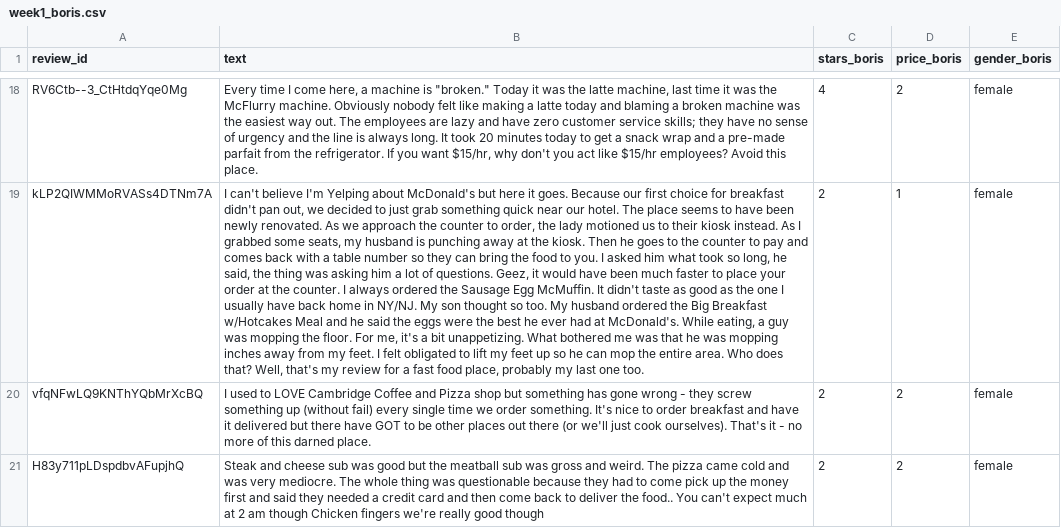
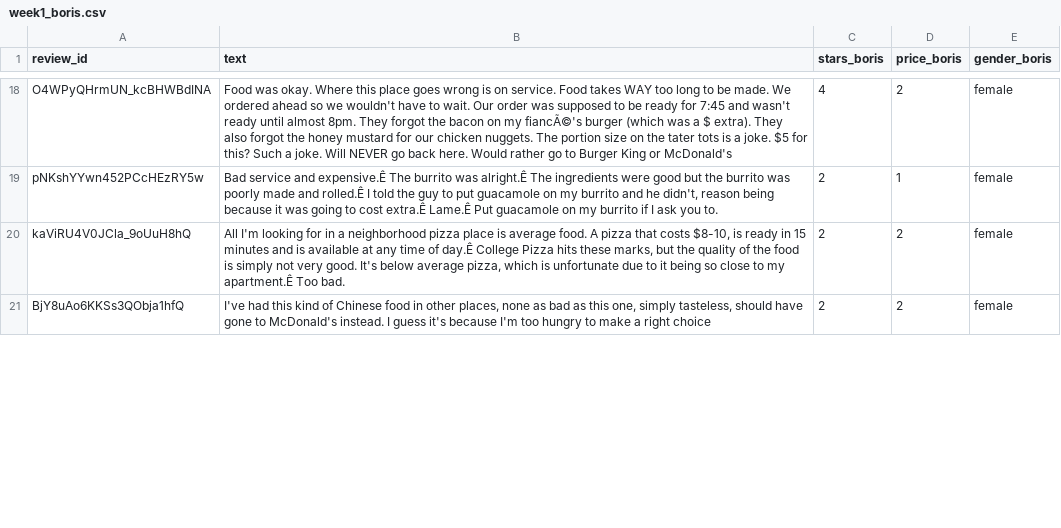
Before and after one commit to myeomans/TMEF, a CSV file: week1_boris.csv, drawn as a sheet; only a part is shown, gaps mark what is left out; the diff covers the shown part only; the diff names each change by its address in the sheet, - before the commit and + after, or states it on an @@ line.

Commit message:
first

```diff
--- a/week1_boris.csv
+++ b/week1_boris.csv
-A18 (review_id): RV6Ctb--3_CtHtdqYqe0Mg
+A18 (review_id): O4WPyQHrmUN_kcBHWBdINA
-B18 (text): Every time I come here, a machine is "broken." Today it was the latte machine, last time it was the McFlurry machine. Obviously nobody felt like making a latte today and blaming a broken machine was the easiest way out. The employees are lazy and have zero customer service skills; they have no sense of urgency and the line is always long. It took 20 minutes today to get a snack wrap and a pre-made parfait from the refrigerator. If you want $15/hr, why don't you act like $15/hr employees? Avoid this place.
+B18 (text): Food was okay. Where this place goes wrong is on service. Food takes WAY too long to be made. We ordered ahead so we wouldn't have to wait. Our order was supposed to be ready for 7:45 and wasn't ready until almost 8pm. They forgot the bacon on my fiancÃ©'s burger (which was a $ extra). They also forgot the honey mustard for our chicken nuggets. The portion size on the tater tots is a joke. $5 for this? Such a joke. Will NEVER go back here. Would rather go to Burger King or McDonald's
-A19 (review_id): kLP2QIWMMoRVASs4DTNm7A
+A19 (review_id): pNKshYYwn452PCcHEzRY5w
-B19 (text): I can't believe I'm Yelping about McDonald's but here it goes. Because our first choice for breakfast didn't pan out, we decided to just grab something quick near our hotel. The place seems to have been newly renovated. As we approach the counter to order, the lady motioned us to their kiosk instead. As I grabbed some seats, my husband is punching away at the kiosk. Then he goes to the counter to pay and comes back with a table number so they can bring the food to you. I asked him what took so long, he said, the thing was asking him a lot of questions. Geez, it would have been much faster to place your order at the counter. I always ordered the Sausage Egg McMuffin. It didn't taste as good as the one I usually have back home in NY/NJ. My son thought so too. My husband ordered the Big Breakfast w/Hotcakes Meal and he said the eggs were the best he ever had at McDonald's. While eating, a guy was mopping the floor. For me, it's a bit unappetizing. What bothered me was that he was mopping inches away from my feet. I felt obligated to lift my feet up so he can mop the entire area. Who does that? Well, that's my review for a fast food place, probably my last one too.
+B19 (text): Bad service and expensive.Ê The burrito was alright.Ê The ingredients were good but the burrito was poorly made and rolled.Ê I told the guy to put guacamole on my burrito and he didn't, reason being because it was going to cost extra.Ê Lame.Ê Put guacamole on my burrito if I ask you to.
-A20 (review_id): vfqNFwLQ9KNThYQbMrXcBQ
+A20 (review_id): kaViRU4V0JCla_9oUuH8hQ
-B20 (text): I used to LOVE Cambridge Coffee and Pizza shop but something has gone wrong - they screw something up (without fail) every single time we order something. It's nice to order breakfast and have it delivered but there have GOT to be other places out there (or we'll just cook ourselves). That's it - no more of this darned place.
+B20 (text): All I'm looking for in a neighborhood pizza place is average food. A pizza that costs $8-10, is ready in 15 minutes and is available at any time of day.Ê College Pizza hits these marks, but the quality of the food is simply not very good. It's below average pizza, which is unfortunate due to it being so close to my apartment.Ê Too bad.
-A21 (review_id): H83y711pLDspdbvAFupjhQ
+A21 (review_id): BjY8uAo6KKSs3QObja1hfQ
-B21 (text): Steak and cheese sub was good but the meatball sub was gross and weird. The pizza came cold and was very mediocre. The whole thing was questionable because they had to come pick up the money first and said they needed a credit card and then come back to deliver the food.. You can't expect much at 2 am though Chicken fingers we're really good though
+B21 (text): I've had this kind of Chinese food in other places, none as bad as this one, simply tasteless, should have gone to McDonald's instead. I guess it's because I'm too hungry to make a right choice
```
Also changed, not shown: 56 edited cells elsewhere in this file, week1_blank.csv, week1_liz.csv, 36 other files.
